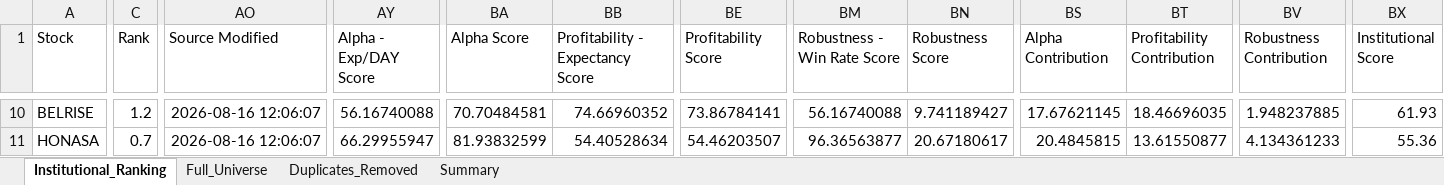
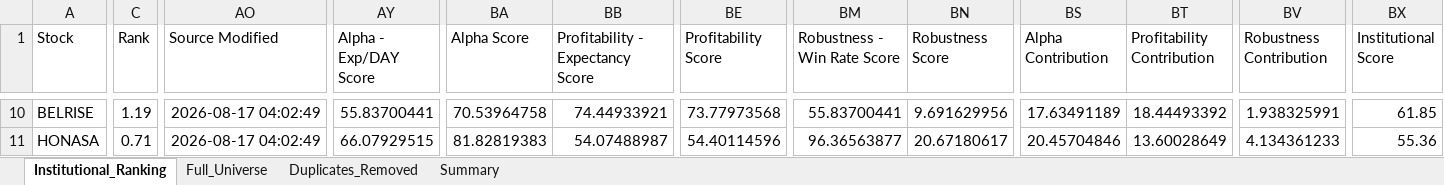
Before and after one commit to PavanSaiNekkala/Swing_Scanner_Latest, an Excel workbook: downloads/institutional_metrics/institutional_metrics.xlsx, sheet Institutional_Ranking, drawn as a sheet; only a part is shown, gaps mark what is left out; values as stored, in another font and other column widths than the file's, no borders; the diff covers the shown part only; the diff names each change by its address in the sheet, - before the commit and + after, or states it on an @@ line.

```diff
--- a/downloads/institutional_metrics/institutional_metrics.xlsx (sheet Institutional_Ranking)
+++ b/downloads/institutional_metrics/institutional_metrics.xlsx (sheet Institutional_Ranking)
-C10 (Rank): 1.2
+C10 (Rank): 1.19
-AO10:AO11 (Source Modified): 2026-08-16 12:06:07
+AO10:AO11 (Source Modified): 2026-08-17 04:02:49
-AY10 (Alpha - Exp/DAY Score): 56.16740088
+AY10 (Alpha - Exp/DAY Score): 55.83700441
-BA10 (Alpha Score): 70.70484581
+BA10 (Alpha Score): 70.53964758
-BB10 (Profitability - Expectancy Score): 74.66960352
+BB10 (Profitability - Expectancy Score): 74.44933921
-BE10 (Profitability Score): 73.86784141
+BE10 (Profitability Score): 73.77973568
-BM10 (Robustness - Win Rate Score): 56.16740088
+BM10 (Robustness - Win Rate Score): 55.83700441
-BN10 (Robustness Score): 9.741189427
+BN10 (Robustness Score): 9.691629956
-BS10 (Alpha Contribution): 17.67621145
+BS10 (Alpha Contribution): 17.63491189
-BT10 (Profitability Contribution): 18.46696035
+BT10 (Profitability Contribution): 18.44493392
-BV10 (Robustness Contribution): 1.948237885
+BV10 (Robustness Contribution): 1.938325991
-BX10 (Institutional Score): 61.93
+BX10 (Institutional Score): 61.85
-C11 (Rank): 0.7
+C11 (Rank): 0.71
-AY11 (Alpha - Exp/DAY Score): 66.29955947
+AY11 (Alpha - Exp/DAY Score): 66.07929515
-BA11 (Alpha Score): 81.93832599
+BA11 (Alpha Score): 81.82819383
-BB11 (Profitability - Expectancy Score): 54.40528634
+BB11 (Profitability - Expectancy Score): 54.07488987
-BE11 (Profitability Score): 54.46203507
+BE11 (Profitability Score): 54.40114596
-BS11 (Alpha Contribution): 20.4845815
+BS11 (Alpha Contribution): 20.45704846
-BT11 (Profitability Contribution): 13.61550877
+BT11 (Profitability Contribution): 13.60028649
```
Also changed, not shown: 261 edited cells elsewhere in this sheet, sheet Duplicates_Removed, sheet Full_Universe, 1 other file.
